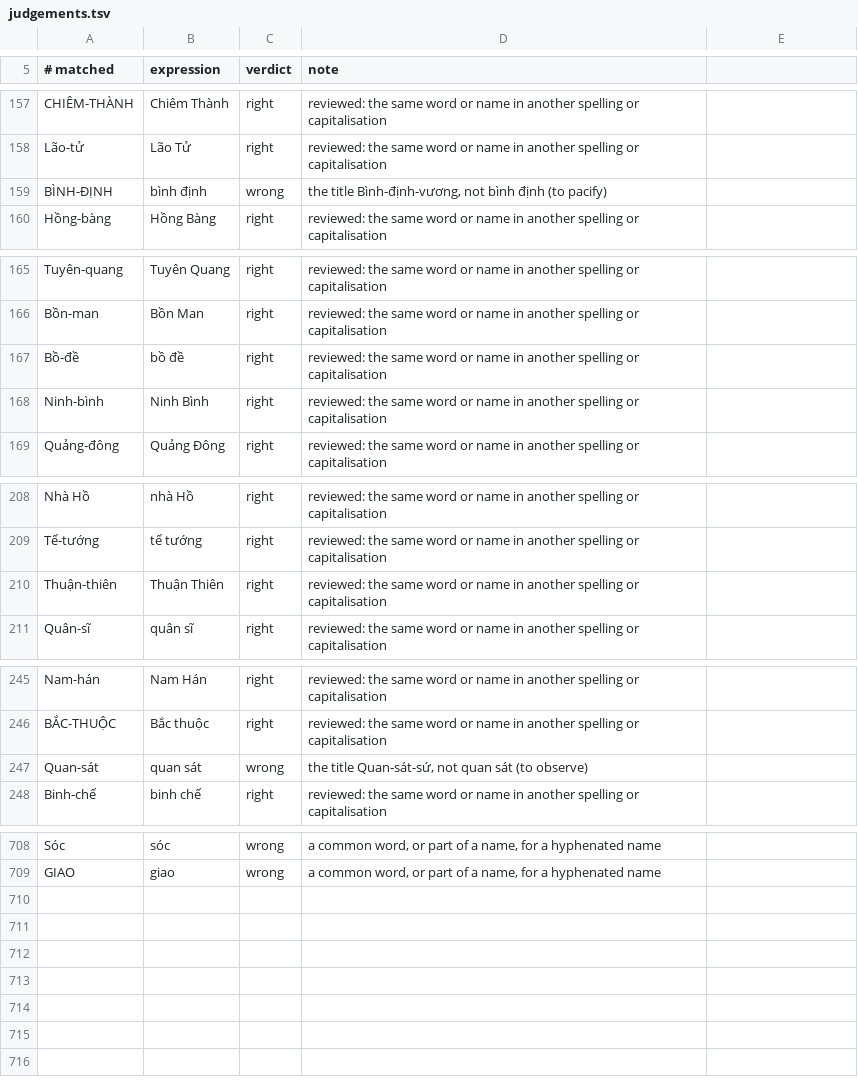
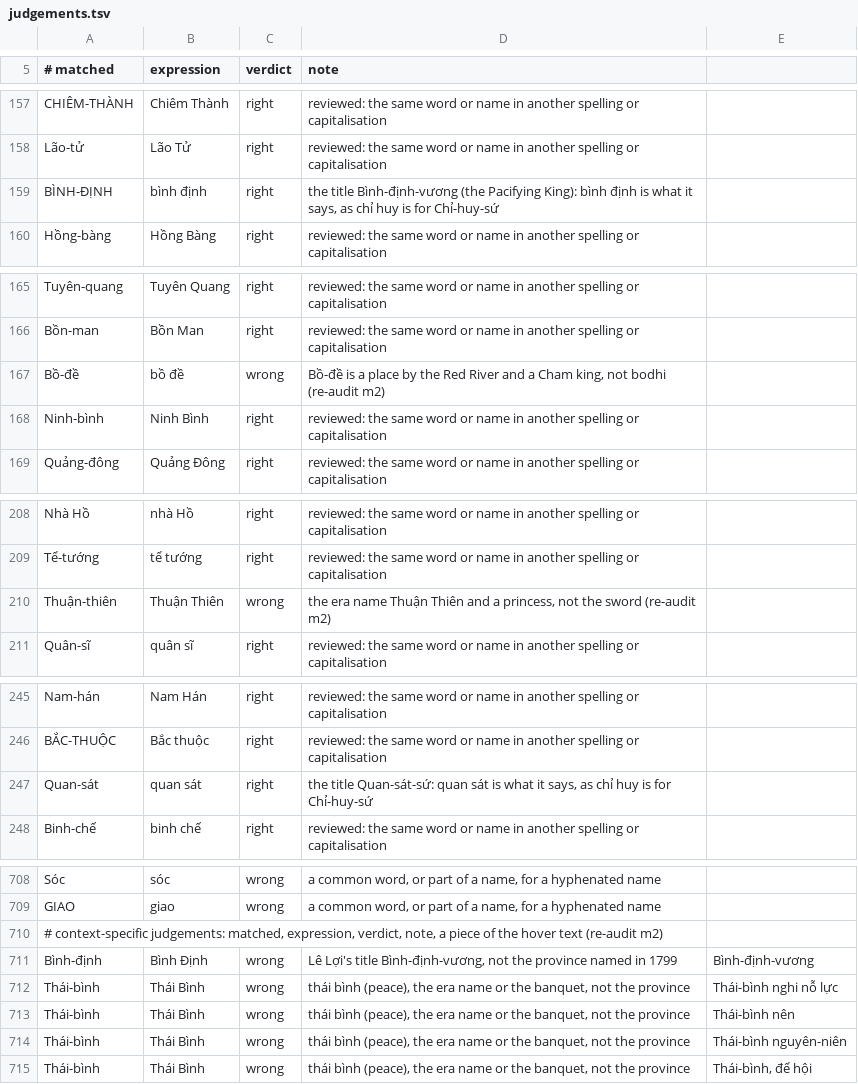
Before and after one commit to bee-san/hoshidicts, a TSV file: languages/vi/sources/judgements.tsv, drawn as a sheet; only a part is shown, gaps mark what is left out.

Commit message:
vi: fixes from the re-audit (audit-hachi-lang-vi-b M1, m1-m7)
- untaggedTerms removed: the pack has no dictionary-form condition, so pass
  equals filter, and Hachidori's shipped engines refuse the key.
- The four-syllable shape refuses là and ba as well as và.
- Context-specific judgements; consistent verdicts for titles, places and
  eras (Bình-định-vương, Bồ-đề, Thuận-thiên, Thái-bình).
- A lookup row pins traceSelection (kỳ → kì before 期); rows for dịch và
  dịch vụ, nhi, phí, the hyphen keys of every tone and loan initial, ngã in
  toneMarks; mutate.mjs: 121 mutations, all caught but one equivalent.
- history.mjs fetches PR #56's head when the first commit is missing;
  sentence-starts.py; sample-judgements.tsv without hover excerpts;
  inputs.tsv names the FrequencyWords commit.

```diff
--- a/languages/vi/sources/judgements.tsv
+++ b/languages/vi/sources/judgements.tsv
@@ -158,3 +158,3 @@ CHIÊM-THÀNH	Chiêm Thành	right	reviewed: the same word or name in another spe
 Lão-tử	Lão Tử	right	reviewed: the same word or name in another spelling or capitalisation
-BÌNH-ĐỊNH	bình định	wrong	the title Bình-định-vương, not bình định (to pacify)
+BÌNH-ĐỊNH	bình định	right	the title Bình-định-vương (the Pacifying King): bình định is what it says, as chỉ huy is for Chỉ-huy-sứ
 Hồng-bàng	Hồng Bàng	right	reviewed: the same word or name in another spelling or capitalisation
@@ -166,3 +166,3 @@ Tuyên-quang	Tuyên Quang	right	reviewed: the same word or name in another spell
 Bồn-man	Bồn Man	right	reviewed: the same word or name in another spelling or capitalisation
-Bồ-đề	bồ đề	right	reviewed: the same word or name in another spelling or capitalisation
+Bồ-đề	bồ đề	wrong	Bồ-đề is a place by the Red River and a Cham king, not bodhi (re-audit m2)
 Ninh-bình	Ninh Bình	right	reviewed: the same word or name in another spelling or capitalisation
@@ -209,3 +209,3 @@ Nhà Hồ	nhà Hồ	right	reviewed: the same word or name in another spelling or
 Tể-tướng	tể tướng	right	reviewed: the same word or name in another spelling or capitalisation
-Thuận-thiên	Thuận Thiên	right	reviewed: the same word or name in another spelling or capitalisation
+Thuận-thiên	Thuận Thiên	wrong	the era name Thuận Thiên and a princess, not the sword (re-audit m2)
 Quân-sĩ	quân sĩ	right	reviewed: the same word or name in another spelling or capitalisation
@@ -246,3 +246,3 @@ Nam-hán	Nam Hán	right	reviewed: the same word or name in another spelling or c
 BẮC-THUỘC	Bắc thuộc	right	reviewed: the same word or name in another spelling or capitalisation
-Quan-sát	quan sát	wrong	the title Quan-sát-sứ, not quan sát (to observe)
+Quan-sát	quan sát	right	the title Quan-sát-sứ: quan sát is what it says, as chỉ huy is for Chỉ-huy-sứ
 Binh-chế	binh chế	right	reviewed: the same word or name in another spelling or capitalisation
@@ -709 +709,7 @@ Sóc	sóc	wrong	a common word, or part of a name, for a hyphenated name
 GIAO	giao	wrong	a common word, or part of a name, for a hyphenated name
+# context-specific judgements: matched, expression, verdict, note, a piece of the hover text (re-audit m2)
+Bình-định	Bình Định	wrong	Lê Lợi's title Bình-định-vương, not the province named in 1799	Bình-định-vương
+Thái-bình	Thái Bình	wrong	thái bình (peace), the era name or the banquet, not the province	Thái-bình nghi nỗ lực
+Thái-bình	Thái Bình	wrong	thái bình (peace), the era name or the banquet, not the province	Thái-bình nên
+Thái-bình	Thái Bình	wrong	thái bình (peace), the era name or the banquet, not the province	Thái-bình nguyên-niên
+Thái-bình	Thái Bình	wrong	thái bình (peace), the era name or the banquet, not the province	Thái-bình, để hội
```
Also changed, not shown: languages/vi/sources/sample-judgements.tsv, 15 other files.
